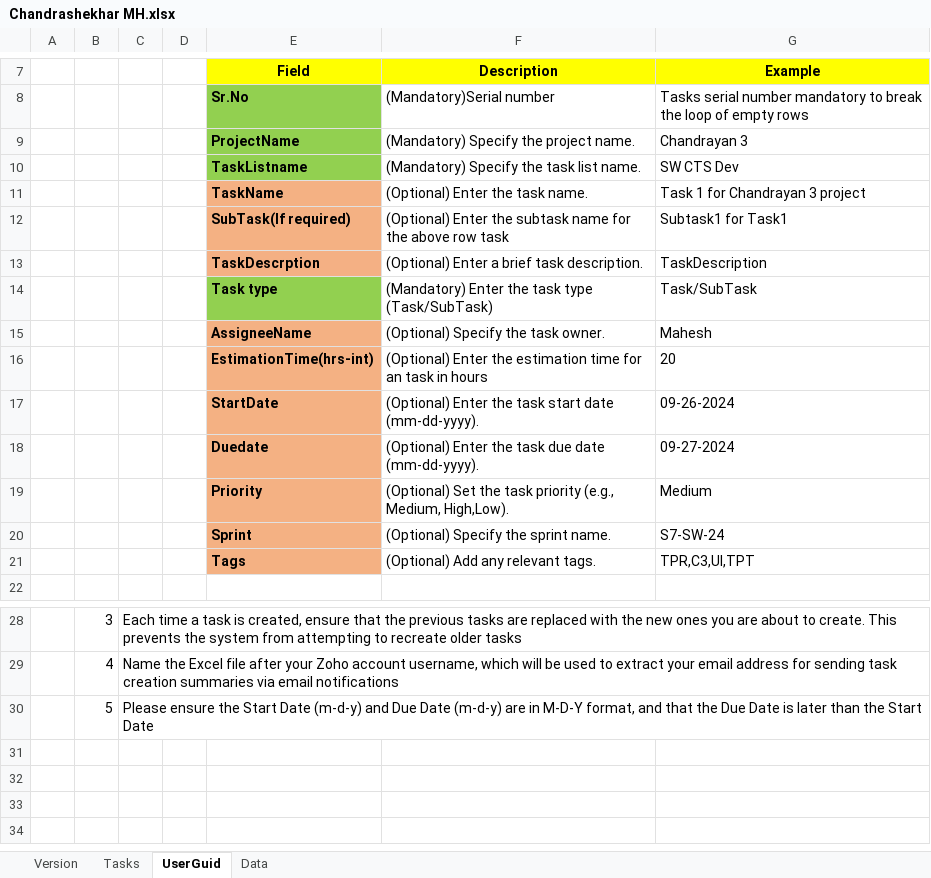
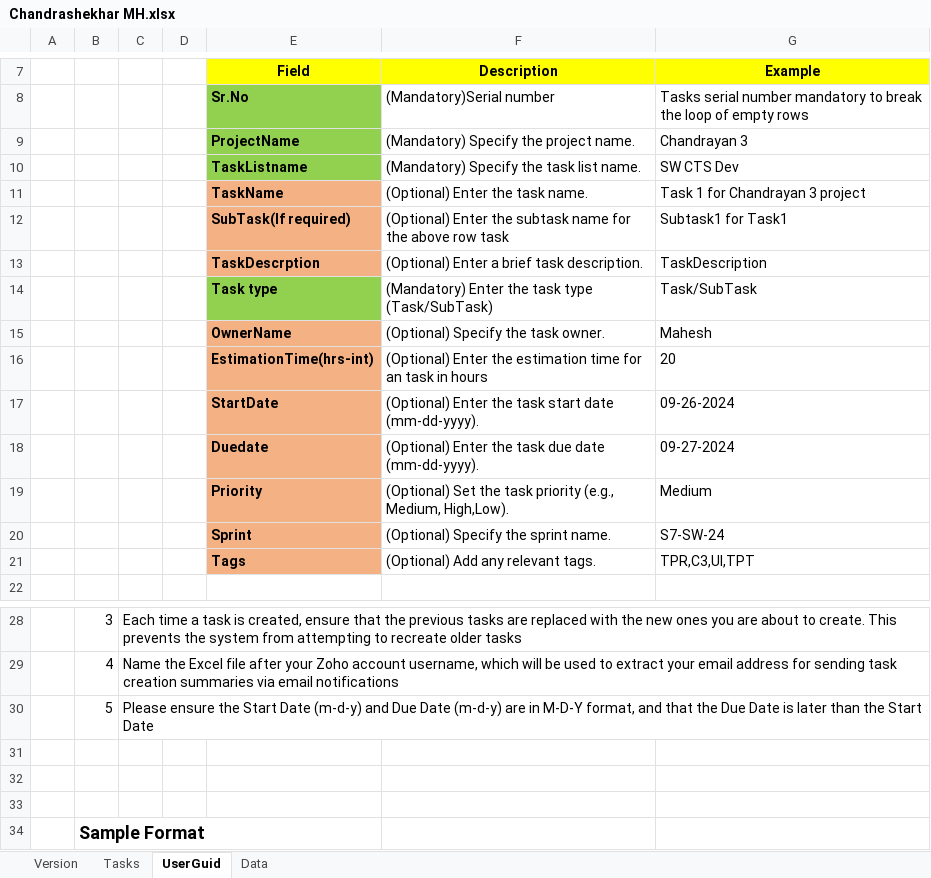
Before and after one commit to chandrashekhar54/ZohoTaskTemplates, an Excel workbook: Chandrashekhar MH/Chandrashekhar MH.xlsx, sheet UserGuid, drawn as a sheet; only a part is shown, gaps mark what is left out; values as stored, in another font and other column widths than the file's, no borders; charts and pictures not drawn; the diff names each change by its address in the sheet, - before the commit and + after, or states it on an @@ line.

```diff
--- a/Chandrashekhar MH/Chandrashekhar MH.xlsx (sheet UserGuid)
+++ b/Chandrashekhar MH/Chandrashekhar MH.xlsx (sheet UserGuid)
-E15 (Field): AssigneeName
+E15 (Field): OwnerName
+row 31: (empty)
+row 32: (empty)
+row 33: (empty)
+row 34:  | Sample Format
```
Also changed, not shown: sheet Tasks, sheet Data, charts or pictures, Ashik S Manjunath/Ashik S Manjunath.xlsx, Balamurugan M/Balamurugan M.xlsx, 3 other files.
